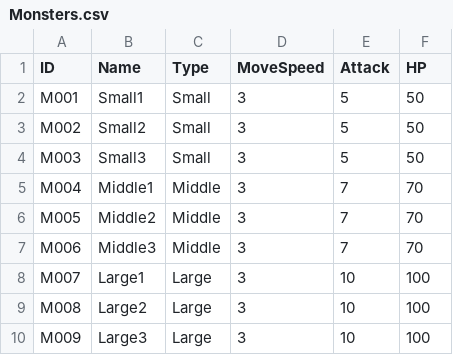
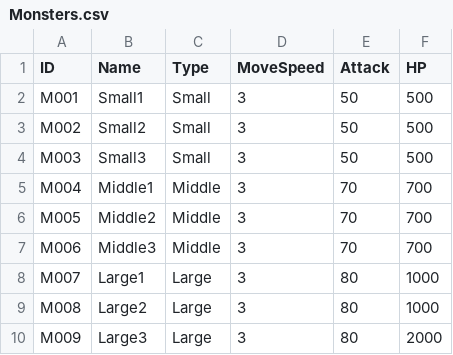
Before and after one commit to Dexmore/No_Light_Remains_Project, a CSV file: Assets/Resources/Data/Monsters.csv, drawn as a sheet.

Commit message:
Edit : Monsters CSV DB

```diff
--- a/Assets/Resources/Data/Monsters.csv
+++ b/Assets/Resources/Data/Monsters.csv
@@ -1,10 +1,10 @@
 ID,Name,Type,MoveSpeed,Attack,HP
-M001,Small1,Small,3,5,50
-M002,Small2,Small,3,5,50
-M003,Small3,Small,3,5,50
-M004,Middle1,Middle,3,7,70
-M005,Middle2,Middle,3,7,70
-M006,Middle3,Middle,3,7,70
-M007,Large1,Large,3,10,100
-M008,Large2,Large,3,10,100
-M009,Large3,Large,3,10,100
+M001,Small1,Small,3,50,500
+M002,Small2,Small,3,50,500
+M003,Small3,Small,3,50,500
+M004,Middle1,Middle,3,70,700
+M005,Middle2,Middle,3,70,700
+M006,Middle3,Middle,3,70,700
+M007,Large1,Large,3,80,1000
+M008,Large2,Large,3,80,1000
+M009,Large3,Large,3,80,2000
```
Also changed, not shown: 10 other files.
